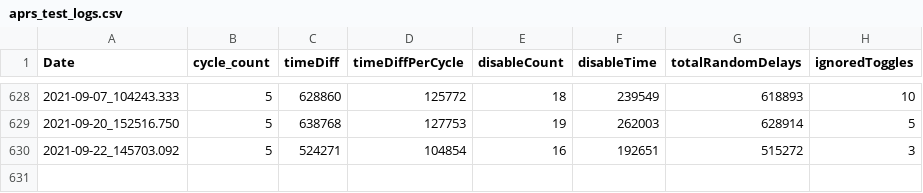
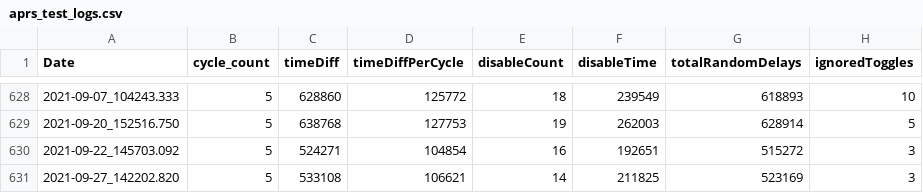
Before and after one commit to wshackle/aprs-framework, a CSV file: linux_netbeans_run_user_home/aprs_test_logs.csv, drawn as a sheet; only a part is shown, gaps mark what is left out; the diff names each change by its address in the sheet, - before the commit and + after, or states it on an @@ line.

```diff
--- a/linux_netbeans_run_user_home/aprs_test_logs.csv
+++ b/linux_netbeans_run_user_home/aprs_test_logs.csv
+row 631: 2021-09-27_142202.820 | 5 | 533108 | 106621 | 14 | 211825 | 523169 | 3
```
Also changed, not shown: 2 other files.
